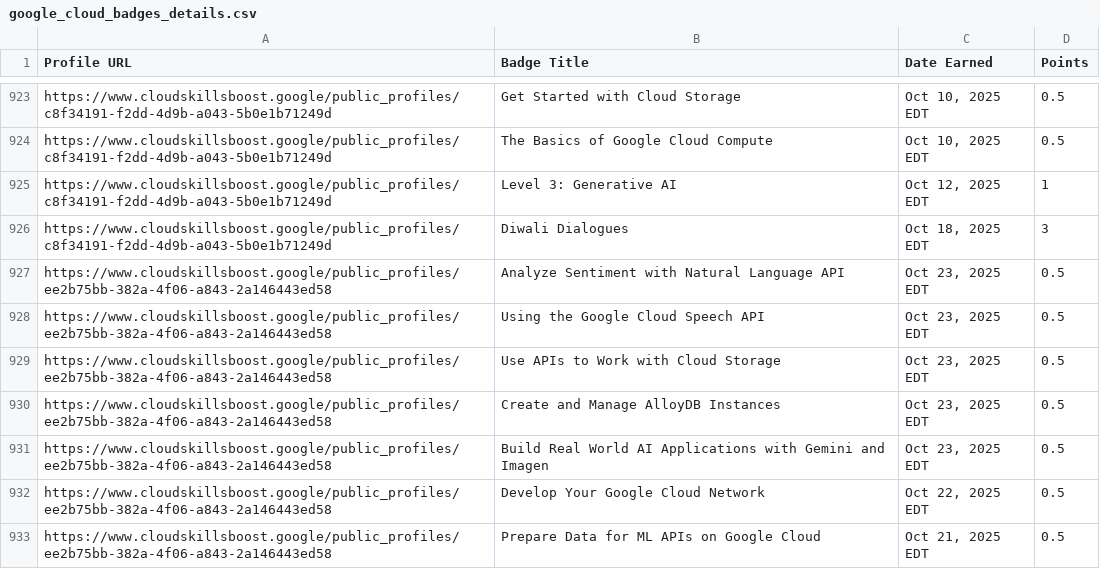
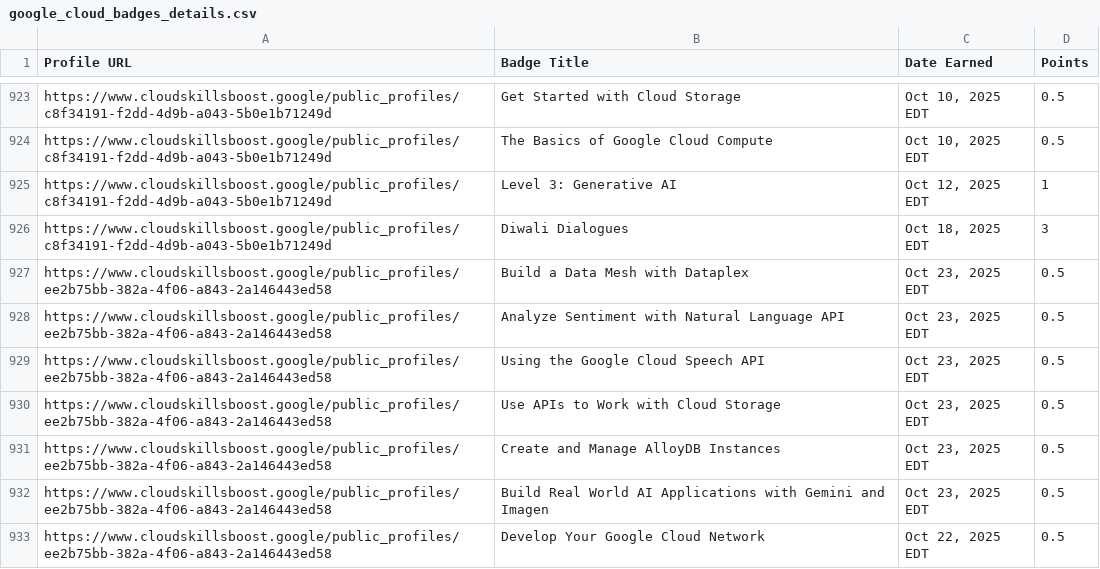
Before and after one commit to mohitsharmas97/leaderboard_gdg, a CSV file: google_cloud_badges_details.csv, drawn as a sheet; only a part is shown, gaps mark what is left out; the shorter side is filled out with more unchanged rows; the diff names each change by its address in the sheet, - before the commit and + after, or states it on an @@ line.

```diff
--- a/google_cloud_badges_details.csv
+++ b/google_cloud_badges_details.csv
+row 927: https://www.cloudskillsboost.google/public_profiles/ee2b75bb-382a-4f06-a843-2a146443ed58 | Build a Data Mesh with Dataplex | Oct 23, 2025 EDT | 0.5
```
Also changed, not shown: progress_data.csv.
